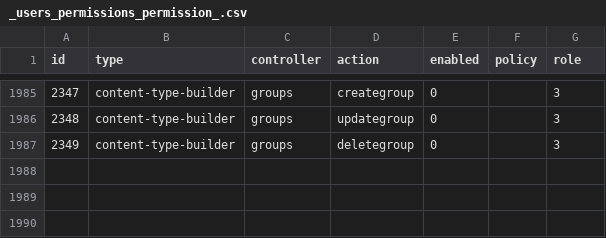
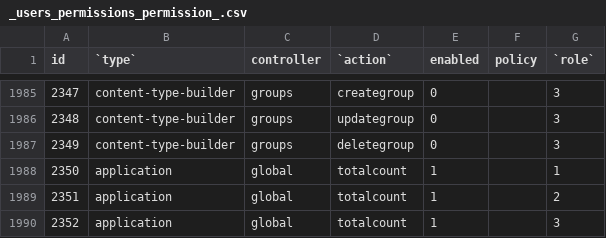
Before and after one commit to canonn-science/CAPIv2-Strapi, a CSV file: seed_files/CSV/_users_permissions_permission_.csv, drawn as a sheet; only a part is shown, gaps mark what is left out; the diff names each change by its address in the sheet, - before the commit and + after, or states it on an @@ line.

Commit message:
Migrate users-permissions_permissions to users database
Fix for Strapi beta 16.1

```diff
--- a/seed_files/CSV/_users_permissions_permission_.csv
+++ b/seed_files/CSV/_users_permissions_permission_.csv
-B1: type
+B1: `type`
-D1: action
+D1: `action`
-G1: role
+G1: `role`
+row 1988: 2350 | application | global | totalcount | 1 |  | 1
+row 1989: 2351 | application | global | totalcount | 1 |  | 2
+row 1990: 2352 | application | global | totalcount | 1 |  | 3
```
Also changed, not shown: 8 other files.
